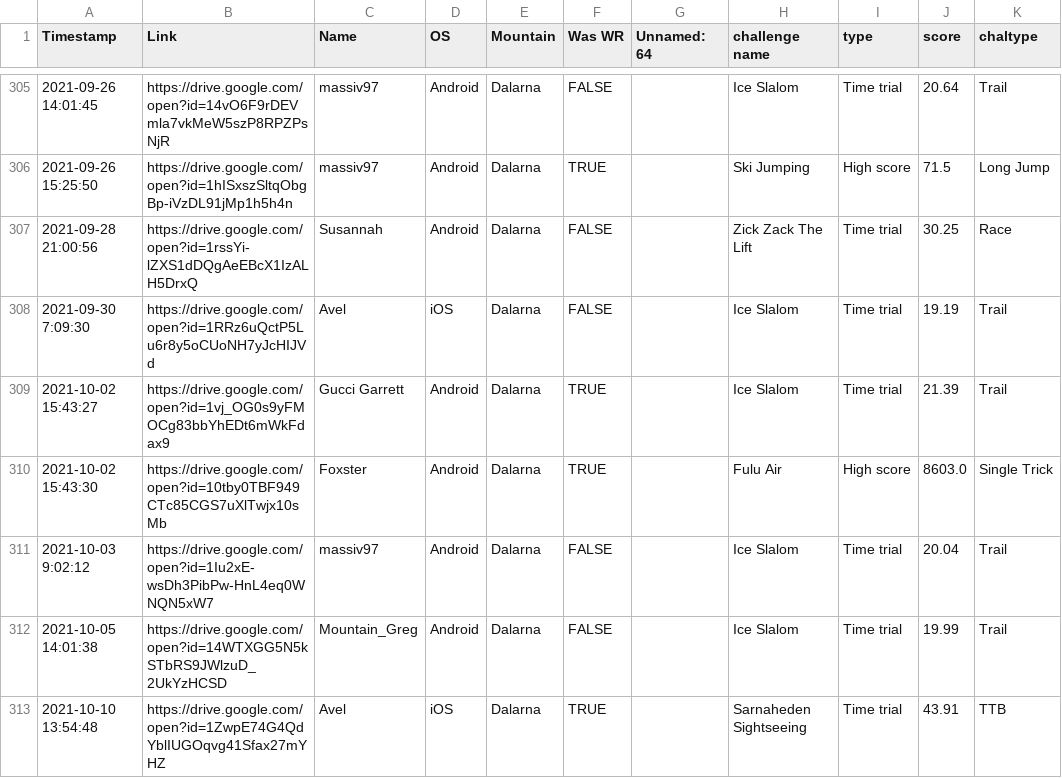
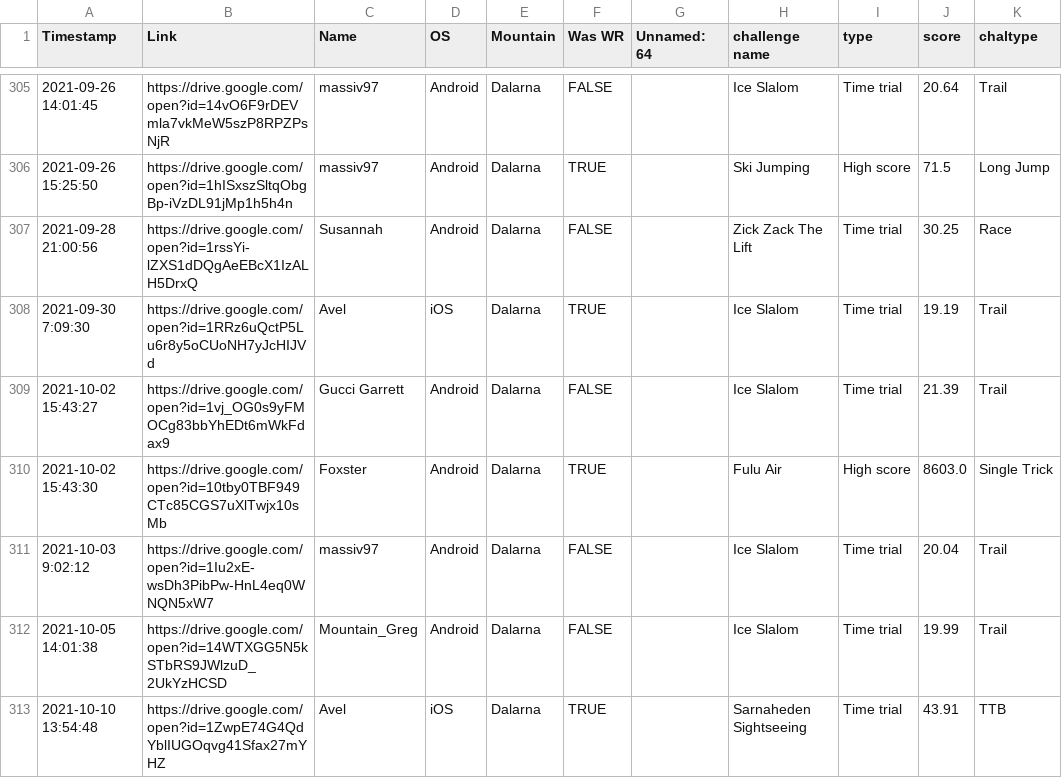
Before and after one commit to hschindele/gmaapp, a CSV file: data/dalarna.csv, drawn as a sheet; only a part is shown, gaps mark what is left out.

```diff
--- a/data/dalarna.csv
+++ b/data/dalarna.csv
@@ -307,4 +307,4 @@ Timestamp,Link,Name,OS,Mountain,Was WR,Unnamed: 64,challenge name,type,score,cha
 2021-09-28 21:00:56,https://drive.google.com/open?id=1rssYi-lZXS1dDQgAeEBcX1IzALH5DrxQ,Susannah,Android,Dalarna,FALSE,,Zick Zack The Lift,Time trial,30.25,Race
-2021-09-30 7:09:30,https://drive.google.com/open?id=1RRz6uQctP5Lu6r8y5oCUoNH7yJcHIJVd,Avel,iOS,Dalarna,FALSE,,Ice Slalom,Time trial,19.19,Trail
-2021-10-02 15:43:27,https://drive.google.com/open?id=1vj_OG0s9yFMOCg83bbYhEDt6mWkFdax9,Gucci Garrett,Android,Dalarna,TRUE,,Ice Slalom,Time trial,21.39,Trail
+2021-09-30 7:09:30,https://drive.google.com/open?id=1RRz6uQctP5Lu6r8y5oCUoNH7yJcHIJVd,Avel,iOS,Dalarna,TRUE,,Ice Slalom,Time trial,19.19,Trail
+2021-10-02 15:43:27,https://drive.google.com/open?id=1vj_OG0s9yFMOCg83bbYhEDt6mWkFdax9,Gucci Garrett,Android,Dalarna,FALSE,,Ice Slalom,Time trial,21.39,Trail
 2021-10-02 15:43:30,https://drive.google.com/open?id=10tby0TBF949CTc85CGS7uXlTwjx10sMb,Foxster,Android,Dalarna,TRUE,,Fulu Air,High score,8603.0,Single Trick
```
Also changed, not shown: data/allwrs.csv, data/gmaraw.csv, 3 other files.
